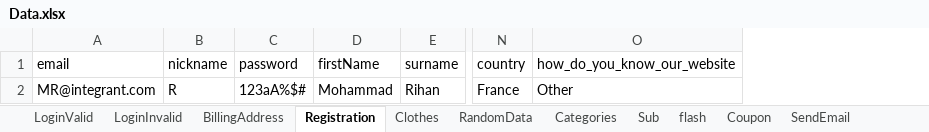
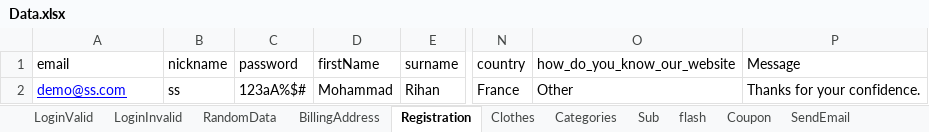
Before and after one commit to csadek/Automation-Game, an Excel workbook: Utilities/Data.xlsx, sheet Registration, drawn as a sheet; only a part is shown, gaps mark what is left out; values as stored, in another font and other column widths than the file's, no borders; the diff names each change by its address in the sheet, - before the commit and + after, or states it on an @@ line.

```diff
--- a/Utilities/Data.xlsx (sheet Registration)
+++ b/Utilities/Data.xlsx (sheet Registration)
@@ sheet tab order changed: LoginValid | LoginInvalid | RandomData | BillingAddress | Registration | Clothes | Categories | Sub | flash | Coupon | SendEmail @@
+column P (Message), row 2: Thanks for your confidence.
-A2 (email): MR@integrant.com
+A2 (email): demo@ss.com
@@ A2 underline: off → on, text colour: black → #0000FF @@
-B2 (nickname): R
+B2 (nickname): ss
```
Also changed, not shown: 8 other files.
